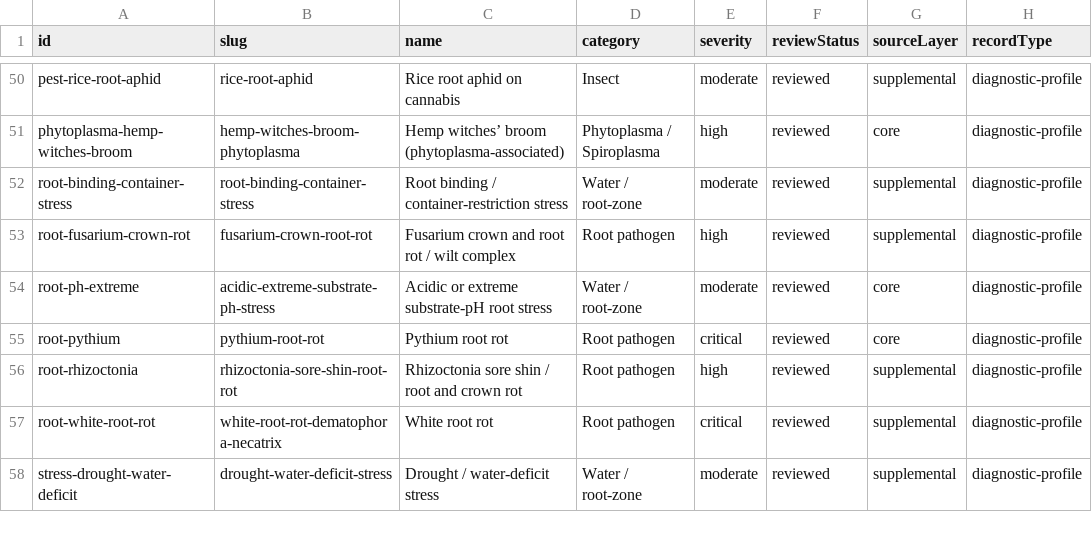
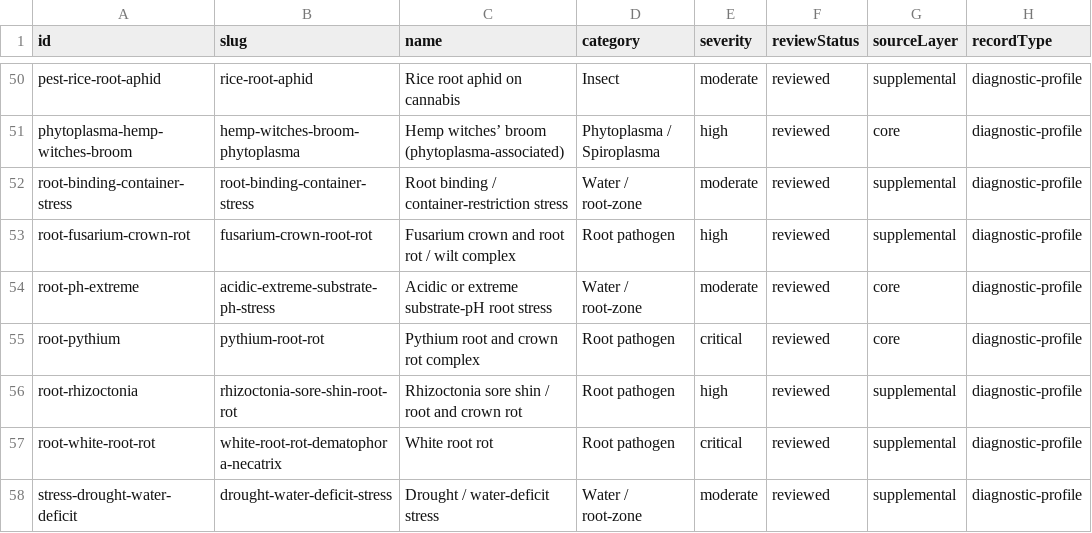
Before and after one commit to dtfgenetics/Thc-dataset, a CSV file: data/diagnostic-index.csv, drawn as a sheet; only a part is shown, gaps mark what is left out; the diff names each change by its address in the sheet, - before the commit and + after, or states it on an @@ line.

```diff
--- a/data/diagnostic-index.csv
+++ b/data/diagnostic-index.csv
-C55 (name): Pythium root rot
+C55 (name): Pythium root and crown rot complex
```
Also changed, not shown: data/diagnostic-profiles.csv, 16 other files.
